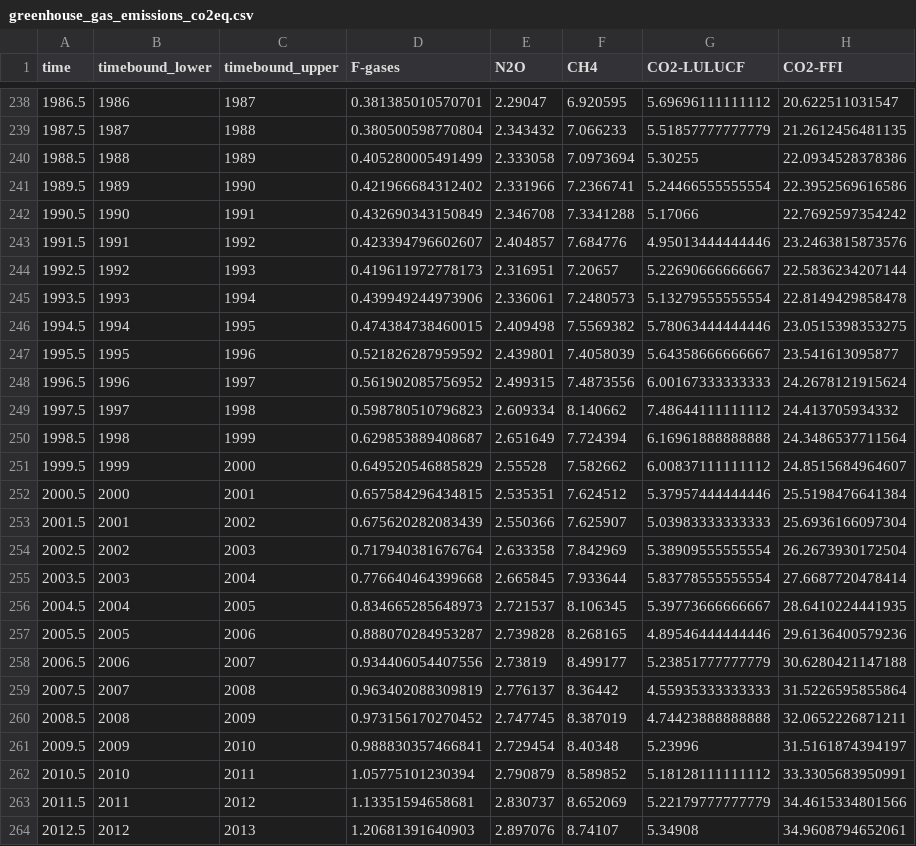
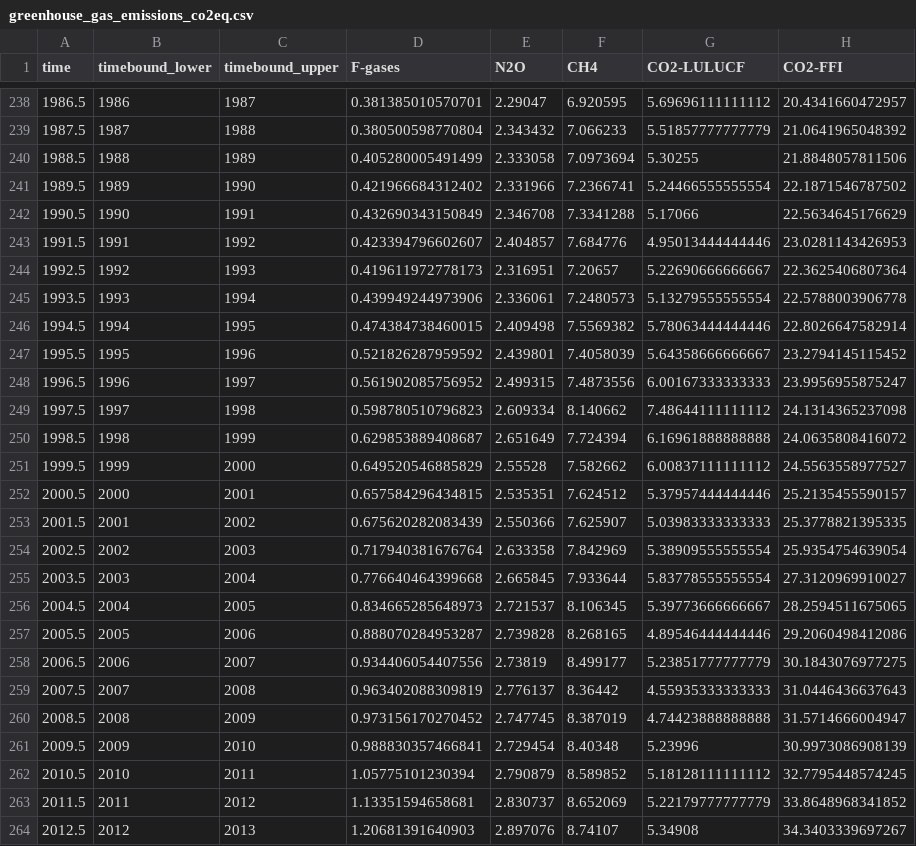
Before and after one commit to ClimateIndicator/data, a CSV file: data/greenhouse_gas_emissions/greenhouse_gas_emissions_co2eq.csv, drawn as a sheet; only a part is shown, gaps mark what is left out; the diff covers the shown part only.

```diff
--- a/data/greenhouse_gas_emissions/greenhouse_gas_emissions_co2eq.csv
+++ b/data/greenhouse_gas_emissions/greenhouse_gas_emissions_co2eq.csv
@@ -238,27 +238,27 @@ time,timebound_lower,timebound_upper,F-gases,N2O,CH4,CO2-LULUCF,CO2-FFI
-1986.5,1986,1987,0.381385010570701,2.29047,6.920595,5.69696111111112,20.622511031547
-1987.5,1987,1988,0.380500598770804,2.343432,7.066233,5.51857777777779,21.2612456481135
-1988.5,1988,1989,0.405280005491499,2.333058,7.0973694,5.30255,22.0934528378386
-1989.5,1989,1990,0.421966684312402,2.331966,7.2366741,5.24466555555554,22.3952569616586
-1990.5,1990,1991,0.432690343150849,2.346708,7.3341288,5.17066,22.7692597354242
-1991.5,1991,1992,0.423394796602607,2.404857,7.684776,4.95013444444446,23.2463815873576
-1992.5,1992,1993,0.419611972778173,2.316951,7.20657,5.22690666666667,22.5836234207144
-1993.5,1993,1994,0.439949244973906,2.336061,7.2480573,5.13279555555554,22.8149429858478
-1994.5,1994,1995,0.474384738460015,2.409498,7.5569382,5.78063444444446,23.0515398353275
-1995.5,1995,1996,0.521826287959592,2.439801,7.4058039,5.64358666666667,23.541613095877
-1996.5,1996,1997,0.561902085756952,2.499315,7.4873556,6.00167333333333,24.2678121915624
-1997.5,1997,1998,0.598780510796823,2.609334,8.140662,7.48644111111112,24.413705934332
-1998.5,1998,1999,0.629853889408687,2.651649,7.724394,6.16961888888888,24.3486537711564
-1999.5,1999,2000,0.649520546885829,2.55528,7.582662,6.00837111111112,24.8515684964607
-2000.5,2000,2001,0.657584296434815,2.535351,7.624512,5.37957444444446,25.5198476641384
-2001.5,2001,2002,0.675620282083439,2.550366,7.625907,5.03983333333333,25.6936166097304
-2002.5,2002,2003,0.717940381676764,2.633358,7.842969,5.38909555555554,26.2673930172504
-2003.5,2003,2004,0.776640464399668,2.665845,7.933644,5.83778555555554,27.6687720478414
-2004.5,2004,2005,0.834665285648973,2.721537,8.106345,5.39773666666667,28.6410224441935
-2005.5,2005,2006,0.888070284953287,2.739828,8.268165,4.89546444444446,29.6136400579236
-2006.5,2006,2007,0.934406054407556,2.73819,8.499177,5.23851777777779,30.6280421147188
-2007.5,2007,2008,0.963402088309819,2.776137,8.36442,4.55935333333333,31.5226595855864
-2008.5,2008,2009,0.973156170270452,2.747745,8.387019,4.74423888888888,32.0652226871211
-2009.5,2009,2010,0.988830357466841,2.729454,8.40348,5.23996,31.5161874394197
-2010.5,2010,2011,1.05775101230394,2.790879,8.589852,5.18128111111112,33.3305683950991
-2011.5,2011,2012,1.13351594658681,2.830737,8.652069,5.22179777777779,34.4615334801566
-2012.5,2012,2013,1.20681391640903,2.897076,8.74107,5.34908,34.9608794652061
+1986.5,1986,1987,0.381385010570701,2.29047,6.920595,5.69696111111112,20.4341660472957
+1987.5,1987,1988,0.380500598770804,2.343432,7.066233,5.51857777777779,21.0641965048392
+1988.5,1988,1989,0.405280005491499,2.333058,7.0973694,5.30255,21.8848057811506
+1989.5,1989,1990,0.421966684312402,2.331966,7.2366741,5.24466555555554,22.1871546787502
+1990.5,1990,1991,0.432690343150849,2.346708,7.3341288,5.17066,22.5634645176629
+1991.5,1991,1992,0.423394796602607,2.404857,7.684776,4.95013444444446,23.0281143426953
+1992.5,1992,1993,0.419611972778173,2.316951,7.20657,5.22690666666667,22.3625406807364
+1993.5,1993,1994,0.439949244973906,2.336061,7.2480573,5.13279555555554,22.5788003906778
+1994.5,1994,1995,0.474384738460015,2.409498,7.5569382,5.78063444444446,22.8026647582914
+1995.5,1995,1996,0.521826287959592,2.439801,7.4058039,5.64358666666667,23.2794145115452
+1996.5,1996,1997,0.561902085756952,2.499315,7.4873556,6.00167333333333,23.9956955875247
+1997.5,1997,1998,0.598780510796823,2.609334,8.140662,7.48644111111112,24.1314365237098
+1998.5,1998,1999,0.629853889408687,2.651649,7.724394,6.16961888888888,24.0635808416072
+1999.5,1999,2000,0.649520546885829,2.55528,7.582662,6.00837111111112,24.5563558977527
+2000.5,2000,2001,0.657584296434815,2.535351,7.624512,5.37957444444446,25.2135455590157
+2001.5,2001,2002,0.675620282083439,2.550366,7.625907,5.03983333333333,25.3778821395335
+2002.5,2002,2003,0.717940381676764,2.633358,7.842969,5.38909555555554,25.9354754639054
+2003.5,2003,2004,0.776640464399668,2.665845,7.933644,5.83778555555554,27.3120969910027
+2004.5,2004,2005,0.834665285648973,2.721537,8.106345,5.39773666666667,28.2594511675065
+2005.5,2005,2006,0.888070284953287,2.739828,8.268165,4.89546444444446,29.2060498412086
+2006.5,2006,2007,0.934406054407556,2.73819,8.499177,5.23851777777779,30.1843076977275
+2007.5,2007,2008,0.963402088309819,2.776137,8.36442,4.55935333333333,31.0446436637643
+2008.5,2008,2009,0.973156170270452,2.747745,8.387019,4.74423888888888,31.5714666004947
+2009.5,2009,2010,0.988830357466841,2.729454,8.40348,5.23996,30.9973086908139
+2010.5,2010,2011,1.05775101230394,2.790879,8.589852,5.18128111111112,32.7795448574245
+2011.5,2011,2012,1.13351594658681,2.830737,8.652069,5.22179777777779,33.8648968341852
+2012.5,2012,2013,1.20681391640903,2.897076,8.74107,5.34908,34.3403339697267
```
Also changed, not shown: 37 edited cells elsewhere in this file, 1 other file.
